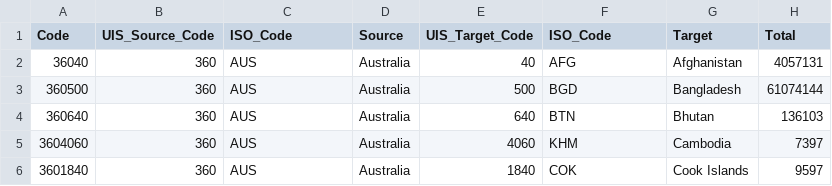
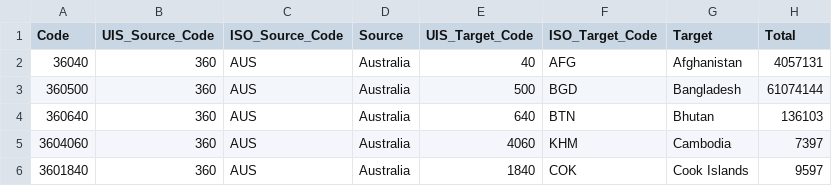
Before and after one commit to NiJeLorg/UNESCO, a CSV file: OECD_Edges.csv, drawn as a sheet; only a part is shown.

Commit message:
adding correct data for oosc rollover

```diff
--- a/OECD_Edges.csv
+++ b/OECD_Edges.csv
@@ -1,2 +1,2 @@
-Code,UIS_Source_Code,ISO_Code,Source,UIS_Target_Code,ISO_Code,Target,Total
+Code,UIS_Source_Code,ISO_Source_Code,Source,UIS_Target_Code,ISO_Target_Code,Target,Total
 36040,360,AUS,Australia,40,AFG,Afghanistan,4057131
```
Also changed, not shown: 3 other files.
